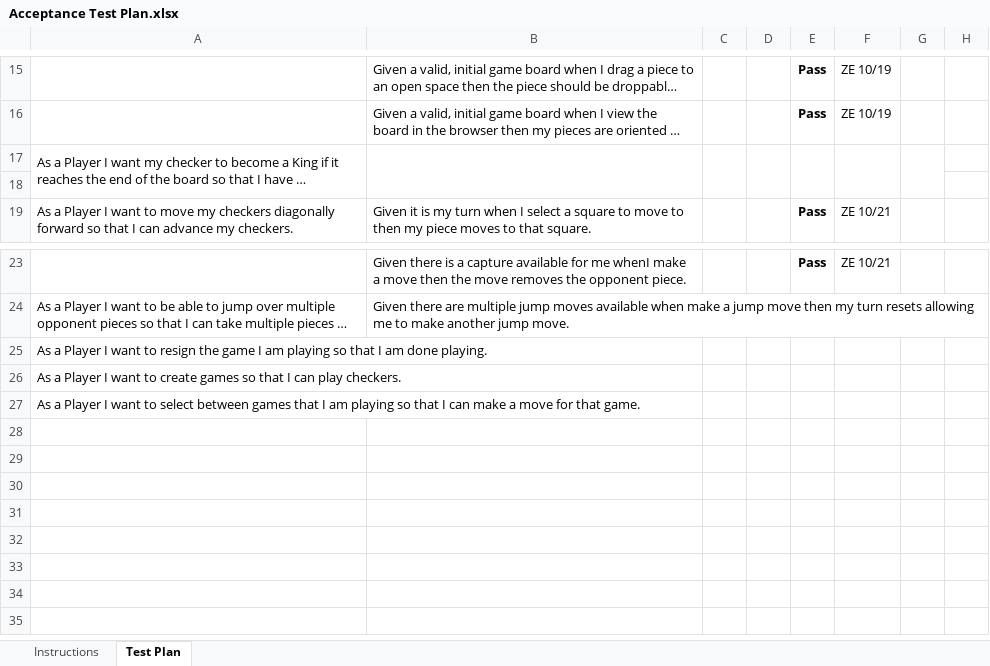
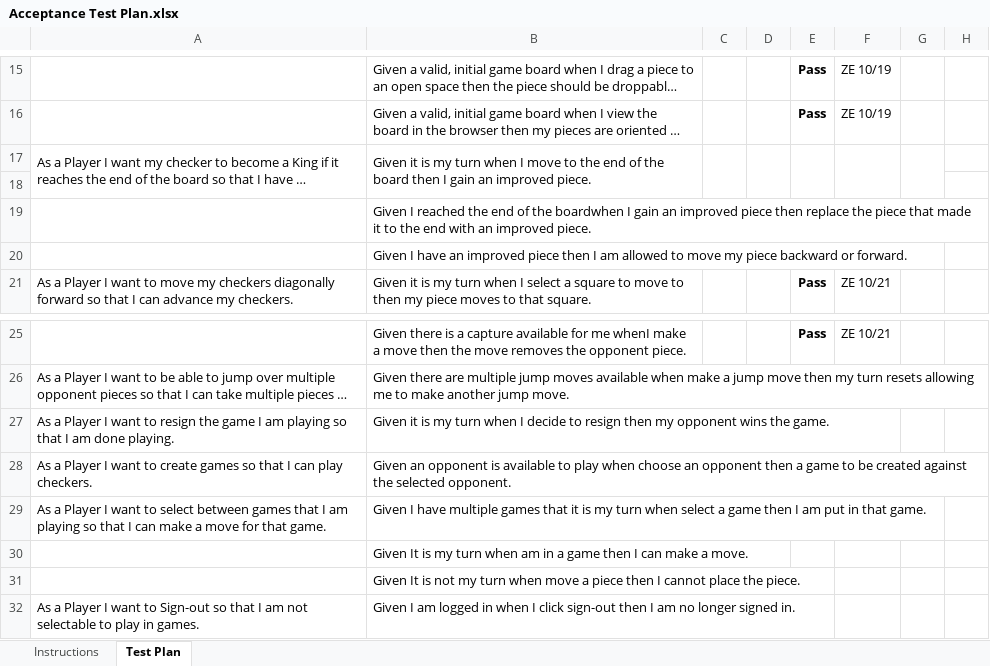
Before and after one commit to zeckhardt/WebCheckers, an Excel workbook: etc/Acceptance Test Plan.xlsx, sheet Test Plan, drawn as a sheet; only a part is shown, gaps mark what is left out; long unchanged cells end in …; values as stored, in another font and other column widths than the file's, no borders; charts and pictures and conditional formats not drawn; addresses are those after the commit; the diff names each change by its address in the sheet, - before the commit and + after, or states it on an @@ line.

Commit message:
AC plan update

```diff
--- a/etc/Acceptance Test Plan.xlsx (sheet Test Plan)
+++ b/etc/Acceptance Test Plan.xlsx (sheet Test Plan)
-B17: (empty)
+B17: Given it is my turn when I move to the end of the board then I gain an improved piece.
+row 19:  | Given I reached the end of the boardwhen I gain an improved piece then replace the piece that made it to the end with an improved piece.
+row 20:  | Given I have an improved piece then I am allowed to move my piece backward or forward.
-B27: (empty)
+B27: Given it is my turn when I decide to resign then my opponent wins the game.
-B28: (empty)
+B28: Given an opponent is available to play when choose an opponent then a game to be created against the selected opponent.
-B29: (empty)
+B29: Given I have multiple games that it is my turn when select a game then I am put in that game.
+row 30:  | Given It is my turn when am in a game then I can make a move.
+row 31:  | Given It is not my turn when move a piece then I cannot place the piece.
+row 32: As a Player I want to Sign-out so that I am not selectable to play in games. | Given I am logged in when I click sign-out then I am no longer signed in.
```
